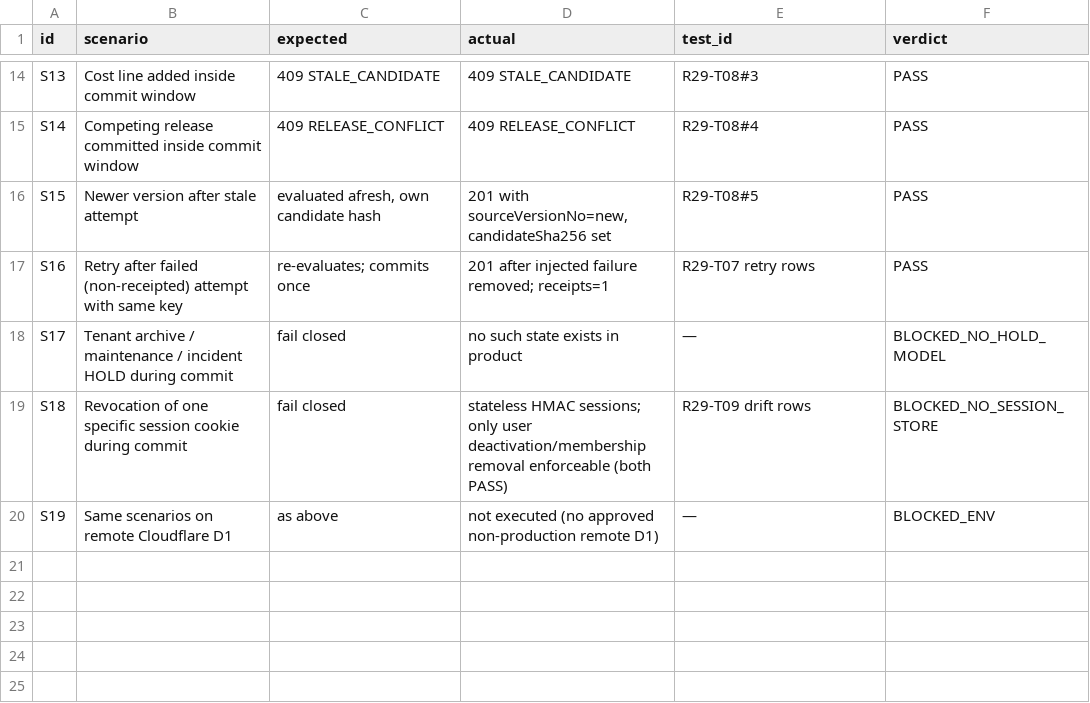
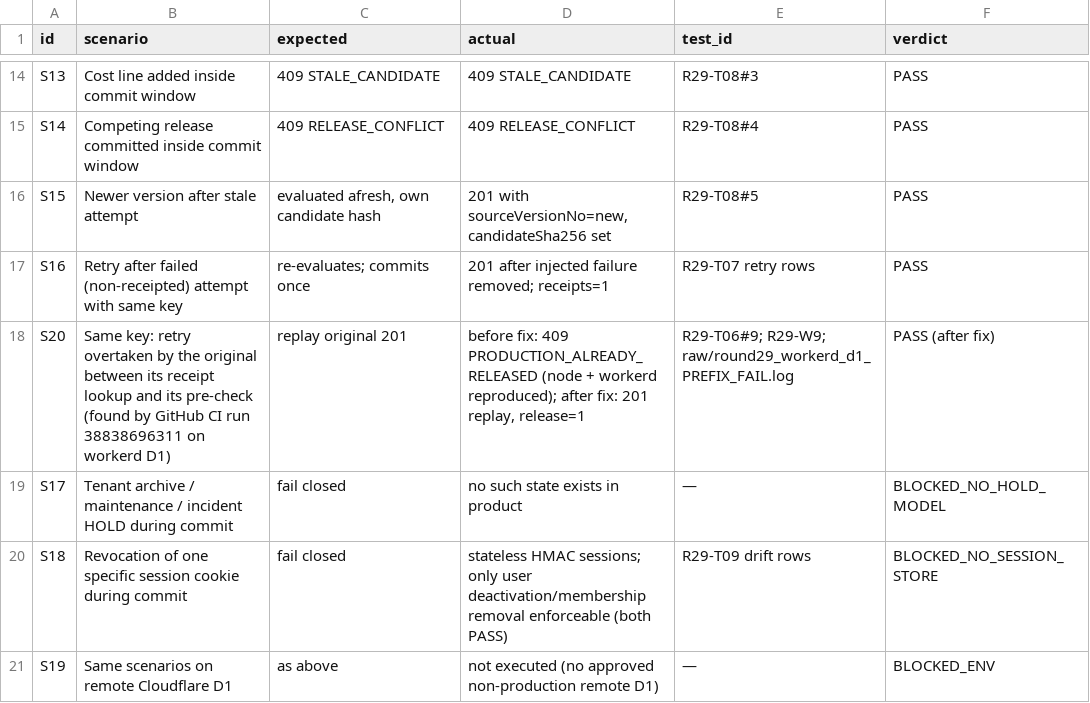
Before and after one commit to EngSeha/sehha-apparelos, a CSV file: qa/ROUND29_CLOUD_20261016/IDEMPOTENCY_CONCURRENCY_MATRIX.csv, drawn as a sheet; only a part is shown, gaps mark what is left out.

```diff
--- a/qa/ROUND29_CLOUD_20261016/IDEMPOTENCY_CONCURRENCY_MATRIX.csv
+++ b/qa/ROUND29_CLOUD_20261016/IDEMPOTENCY_CONCURRENCY_MATRIX.csv
@@ -17,2 +17,3 @@ S15,Newer version after stale attempt,"evaluated afresh, own candidate hash","20
 S16,Retry after failed (non-receipted) attempt with same key,re-evaluates; commits once,201 after injected failure removed; receipts=1,R29-T07 retry rows,PASS
+S20,Same key: retry overtaken by the original between its receipt lookup and its pre-check (found by GitHub CI run 38838696311 on workerd D1),replay original 201,"before fix: 409 PRODUCTION_ALREADY_RELEASED (node + workerd reproduced); after fix: 201 replay, release=1",R29-T06#9; R29-W9; raw/round29_workerd_d1_PREFIX_FAIL.log,PASS (after fix)
 S17,Tenant archive / maintenance / incident HOLD during commit,fail closed,no such state exists in product,—,BLOCKED_NO_HOLD_MODEL
```
Also changed, not shown: 16 other files.
